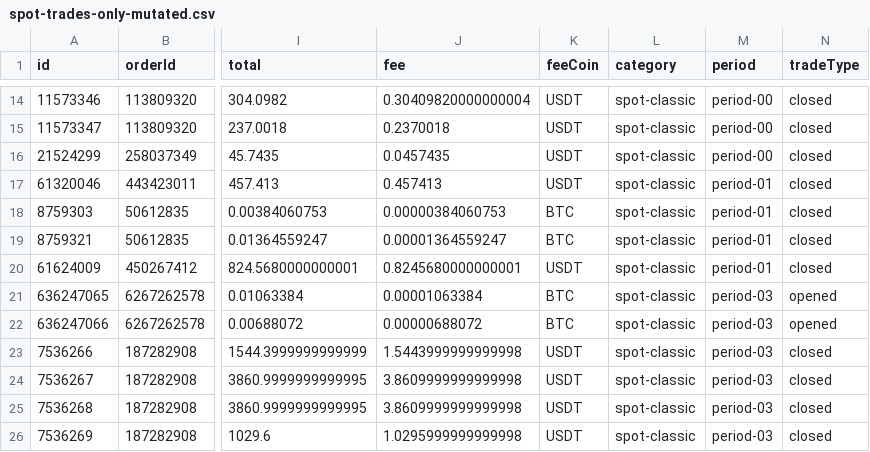
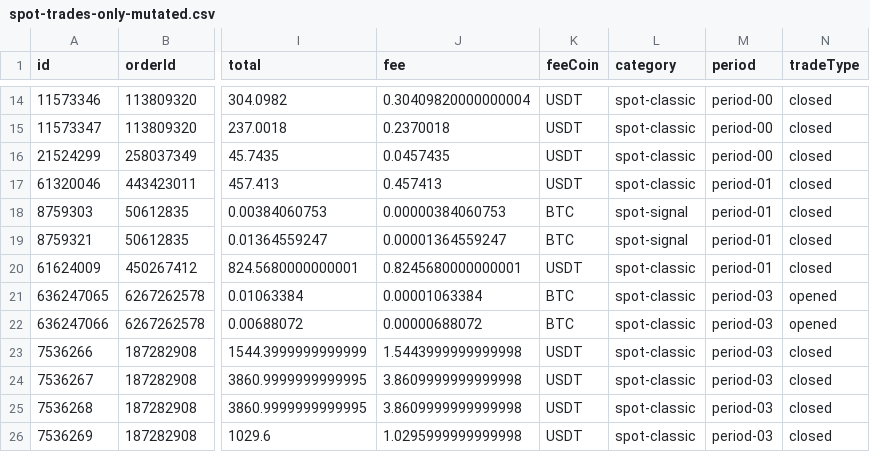
Before and after one commit to twelwet/b-billing, a CSV file: data/csv/spot-trades-only-mutated.csv, drawn as a sheet; only a part is shown, gaps mark what is left out; the diff names each change by its address in the sheet, - before the commit and + after, or states it on an @@ line.

Commit message:
update mutated-data

```diff
--- a/data/csv/spot-trades-only-mutated.csv
+++ b/data/csv/spot-trades-only-mutated.csv
-L18:L19 (category): spot-classic
+L18:L19 (category): spot-signal
```
